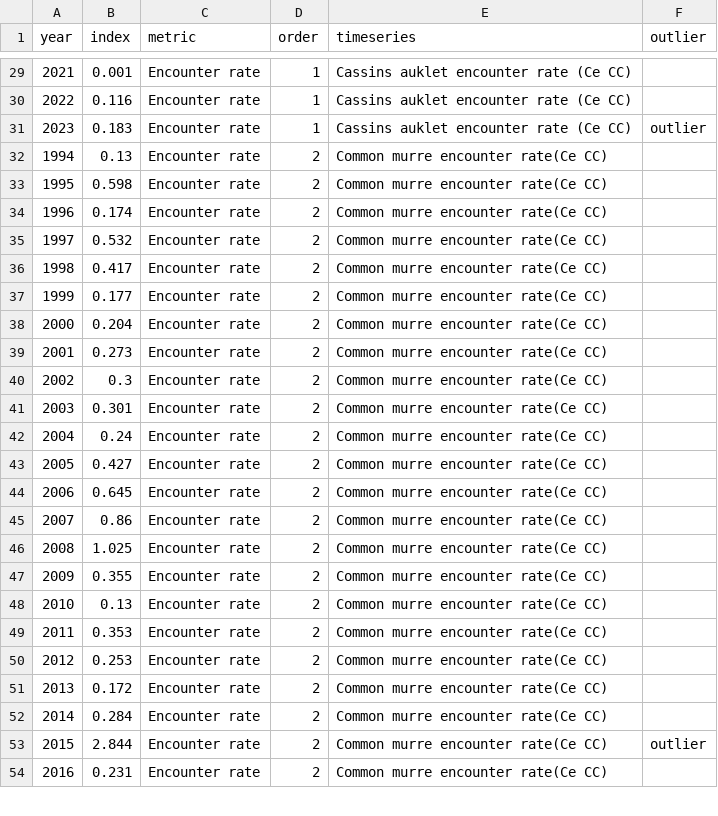
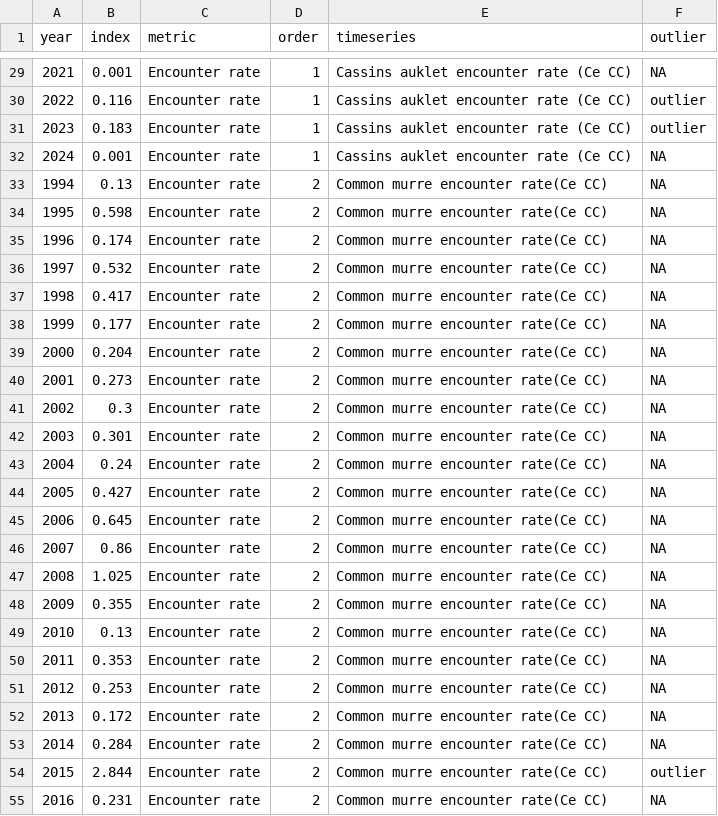
Before and after one commit to CCIEA-esr/CCIEA-uploader, a CSV file: data/timeseries_data/Seabird_BeachWatch_mortality.csv, drawn as a sheet; only a part is shown, gaps mark what is left out; the diff covers the shown part only.

```diff
--- a/data/timeseries_data/Seabird_BeachWatch_mortality.csv
+++ b/data/timeseries_data/Seabird_BeachWatch_mortality.csv
@@ -29,26 +29,27 @@ year,index,metric,order,timeseries,outlier
-2021,0.001,Encounter rate,1,Cassins auklet encounter rate (Ce CC),
-2022,0.116,Encounter rate,1,Cassins auklet encounter rate (Ce CC),
+2021,0.001,Encounter rate,1,Cassins auklet encounter rate (Ce CC),NA
+2022,0.116,Encounter rate,1,Cassins auklet encounter rate (Ce CC),outlier
 2023,0.183,Encounter rate,1,Cassins auklet encounter rate (Ce CC),outlier
-1994,0.13,Encounter rate,2,Common murre encounter rate(Ce CC),
-1995,0.598,Encounter rate,2,Common murre encounter rate(Ce CC),
-1996,0.174,Encounter rate,2,Common murre encounter rate(Ce CC),
-1997,0.532,Encounter rate,2,Common murre encounter rate(Ce CC),
-1998,0.417,Encounter rate,2,Common murre encounter rate(Ce CC),
-1999,0.177,Encounter rate,2,Common murre encounter rate(Ce CC),
-2000,0.204,Encounter rate,2,Common murre encounter rate(Ce CC),
-2001,0.273,Encounter rate,2,Common murre encounter rate(Ce CC),
-2002,0.3,Encounter rate,2,Common murre encounter rate(Ce CC),
-2003,0.301,Encounter rate,2,Common murre encounter rate(Ce CC),
-2004,0.24,Encounter rate,2,Common murre encounter rate(Ce CC),
-2005,0.427,Encounter rate,2,Common murre encounter rate(Ce CC),
-2006,0.645,Encounter rate,2,Common murre encounter rate(Ce CC),
-2007,0.86,Encounter rate,2,Common murre encounter rate(Ce CC),
-2008,1.025,Encounter rate,2,Common murre encounter rate(Ce CC),
-2009,0.355,Encounter rate,2,Common murre encounter rate(Ce CC),
-2010,0.13,Encounter rate,2,Common murre encounter rate(Ce CC),
-2011,0.353,Encounter rate,2,Common murre encounter rate(Ce CC),
-2012,0.253,Encounter rate,2,Common murre encounter rate(Ce CC),
-2013,0.172,Encounter rate,2,Common murre encounter rate(Ce CC),
-2014,0.284,Encounter rate,2,Common murre encounter rate(Ce CC),
+2024,0.001,Encounter rate,1,Cassins auklet encounter rate (Ce CC),NA
+1994,0.13,Encounter rate,2,Common murre encounter rate(Ce CC),NA
+1995,0.598,Encounter rate,2,Common murre encounter rate(Ce CC),NA
+1996,0.174,Encounter rate,2,Common murre encounter rate(Ce CC),NA
+1997,0.532,Encounter rate,2,Common murre encounter rate(Ce CC),NA
+1998,0.417,Encounter rate,2,Common murre encounter rate(Ce CC),NA
+1999,0.177,Encounter rate,2,Common murre encounter rate(Ce CC),NA
+2000,0.204,Encounter rate,2,Common murre encounter rate(Ce CC),NA
+2001,0.273,Encounter rate,2,Common murre encounter rate(Ce CC),NA
+2002,0.3,Encounter rate,2,Common murre encounter rate(Ce CC),NA
+2003,0.301,Encounter rate,2,Common murre encounter rate(Ce CC),NA
+2004,0.24,Encounter rate,2,Common murre encounter rate(Ce CC),NA
+2005,0.427,Encounter rate,2,Common murre encounter rate(Ce CC),NA
+2006,0.645,Encounter rate,2,Common murre encounter rate(Ce CC),NA
+2007,0.86,Encounter rate,2,Common murre encounter rate(Ce CC),NA
+2008,1.025,Encounter rate,2,Common murre encounter rate(Ce CC),NA
+2009,0.355,Encounter rate,2,Common murre encounter rate(Ce CC),NA
+2010,0.13,Encounter rate,2,Common murre encounter rate(Ce CC),NA
+2011,0.353,Encounter rate,2,Common murre encounter rate(Ce CC),NA
+2012,0.253,Encounter rate,2,Common murre encounter rate(Ce CC),NA
+2013,0.172,Encounter rate,2,Common murre encounter rate(Ce CC),NA
+2014,0.284,Encounter rate,2,Common murre encounter rate(Ce CC),NA
 2015,2.844,Encounter rate,2,Common murre encounter rate(Ce CC),outlier
-2016,0.231,Encounter rate,2,Common murre encounter rate(Ce CC),
+2016,0.231,Encounter rate,2,Common murre encounter rate(Ce CC),NA
```
Also changed, not shown: 4 added rows and 127 edited cells elsewhere in this file, data/timeseries_data/Seabird_BeachCombers_mortality_Central.csv, data/timeseries_data/Seabird_COASST_mortality.csv, 7 other files.
